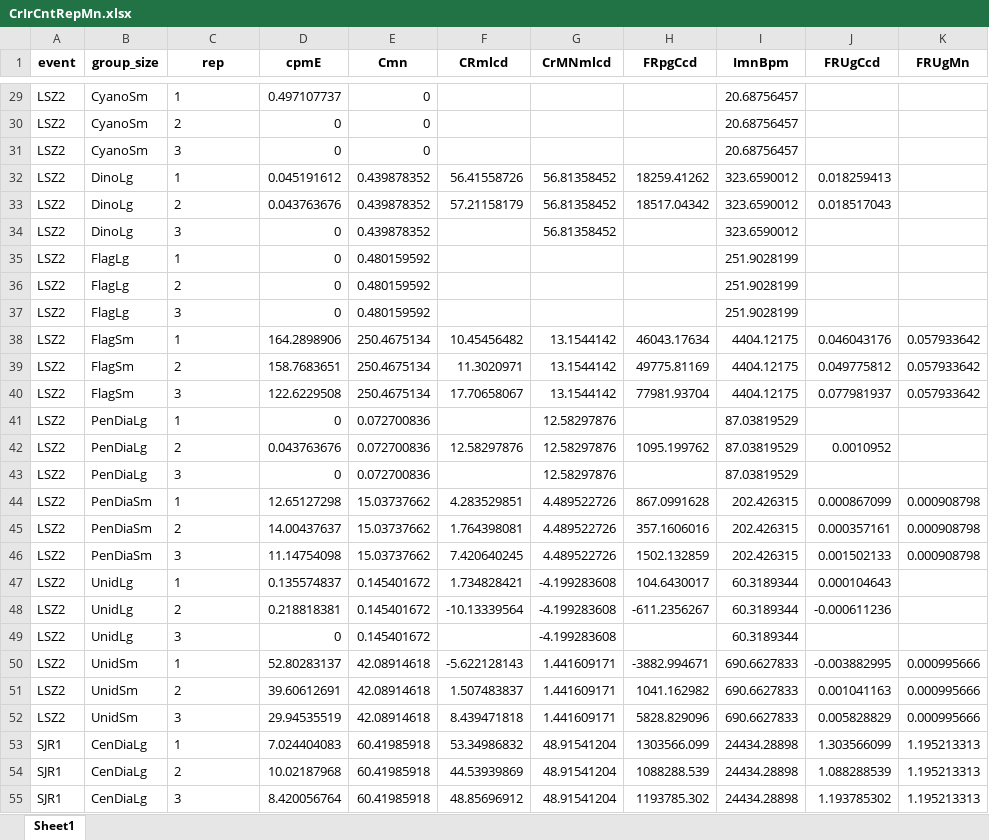
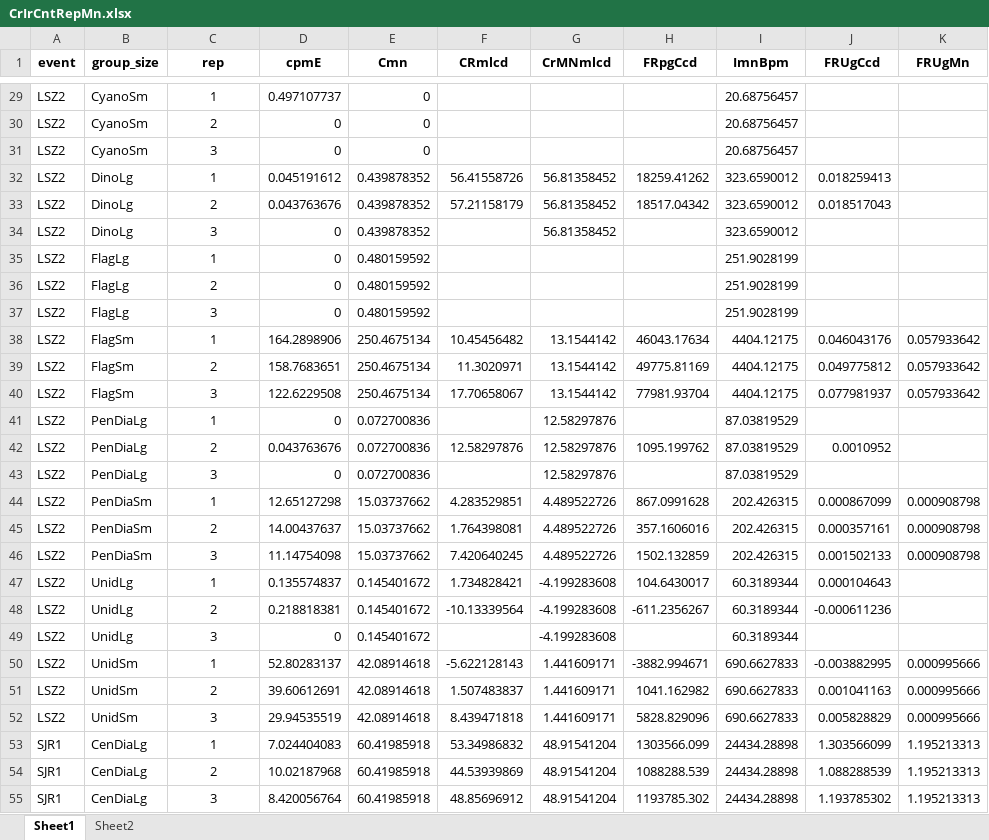
Before and after one commit to Ajawats/MicroplanktonAnalysis, an Excel workbook: data7_24/Clearance Rates 2/CrIrCntRepMn.xlsx, sheet Sheet1, drawn as a sheet; only a part is shown, gaps mark what is left out; values as stored, in another font and other column widths than the file's, no borders; the diff covers the shown part only; the diff names each change by its address in the sheet, - before the commit and + after, or states it on an @@ line.

```diff
--- a/data7_24/Clearance Rates 2/CrIrCntRepMn.xlsx (sheet Sheet1)
+++ b/data7_24/Clearance Rates 2/CrIrCntRepMn.xlsx (sheet Sheet1)
+sheet tab: Sheet2
-C29:C55 alignment: left
+C29:C55 alignment: center
```
Also changed, not shown: cell formats elsewhere in this sheet, 37 other files.
